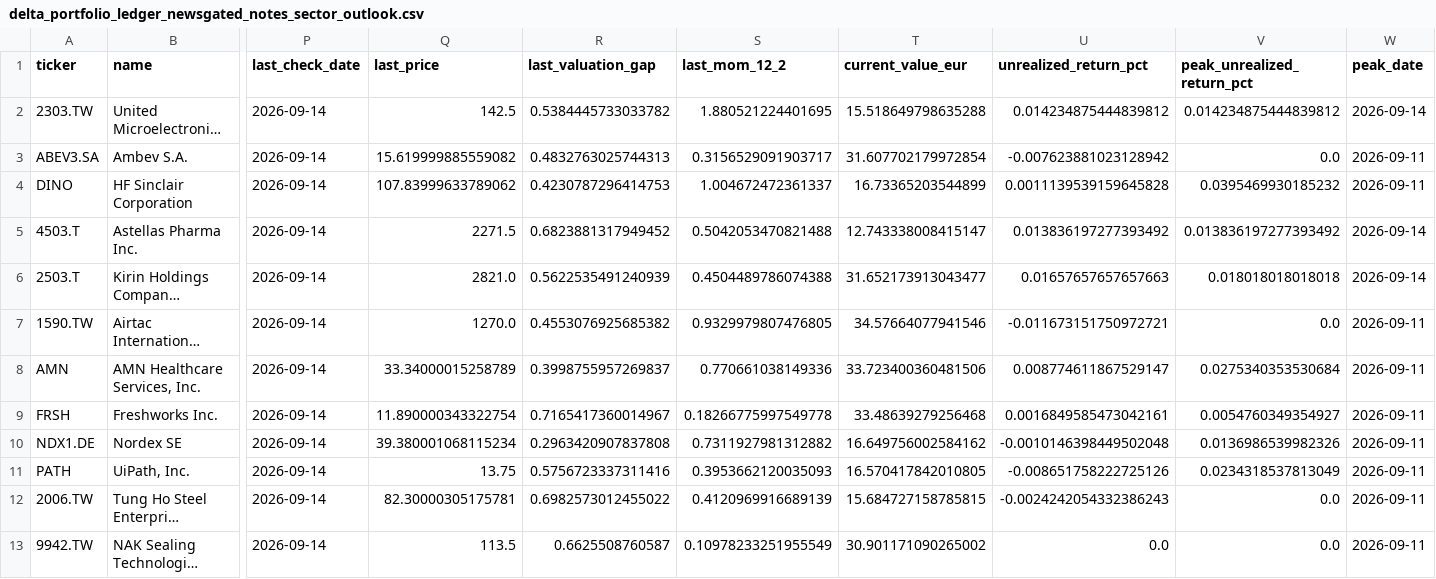
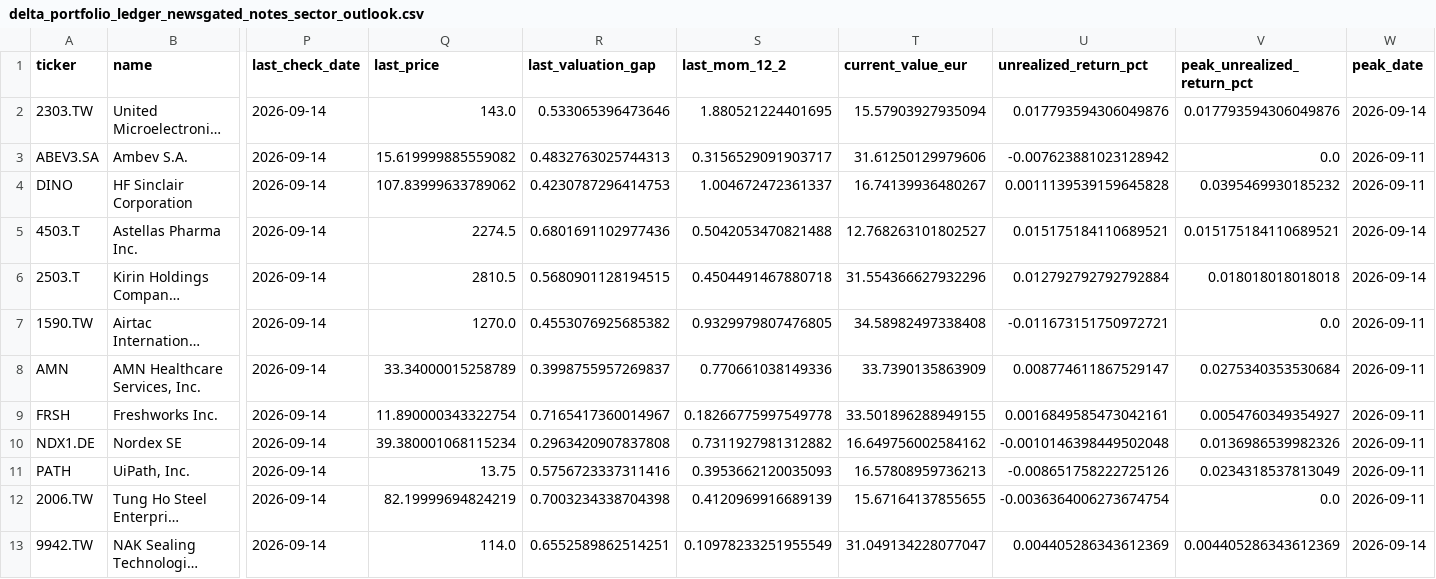
Before and after one commit to poubelleddeeaavvcc-web/Bot-Valorisation, a CSV file: results/simulation/delta_portfolio_ledger_newsgated_notes_sector_outlook.csv, drawn as a sheet; only a part is shown, gaps mark what is left out; long unchanged cells end in …; the diff covers the shown part only; the diff names each change by its address in the sheet, - before the commit and + after, or states it on an @@ line.

```diff
--- a/results/simulation/delta_portfolio_ledger_newsgated_notes_sector_outlook.csv
+++ b/results/simulation/delta_portfolio_ledger_newsgated_notes_sector_outlook.csv
-Q2 (last_price): 142.5
+Q2 (last_price): 143.0
-R2 (last_valuation_gap): 0.5384445733033782
+R2 (last_valuation_gap): 0.533065396473646
-T2 (current_value_eur): 15.518649798635288
+T2 (current_value_eur): 15.57903927935094
-U2 (unrealized_return_pct): 0.014234875444839812
+U2 (unrealized_return_pct): 0.017793594306049876
-V2 (peak_unrealized_return_pct): 0.014234875444839812
+V2 (peak_unrealized_return_pct): 0.017793594306049876
-T3 (current_value_eur): 31.607702179972854
+T3 (current_value_eur): 31.61250129979606
-T4 (current_value_eur): 16.73365203544899
+T4 (current_value_eur): 16.74139936480267
-Q5 (last_price): 2271.5
+Q5 (last_price): 2274.5
-R5 (last_valuation_gap): 0.6823881317949452
+R5 (last_valuation_gap): 0.6801691102977436
-T5 (current_value_eur): 12.743338008415147
+T5 (current_value_eur): 12.768263101802527
-U5 (unrealized_return_pct): 0.013836197277393492
+U5 (unrealized_return_pct): 0.015175184110689521
-V5 (peak_unrealized_return_pct): 0.013836197277393492
+V5 (peak_unrealized_return_pct): 0.015175184110689521
-Q6 (last_price): 2821.0
+Q6 (last_price): 2810.5
-R6 (last_valuation_gap): 0.5622535491240939
+R6 (last_valuation_gap): 0.5680901128194515
-S6 (last_mom_12_2): 0.4504489786074388
+S6 (last_mom_12_2): 0.4504491467880718
-T6 (current_value_eur): 31.652173913043477
+T6 (current_value_eur): 31.554366627932296
-U6 (unrealized_return_pct): 0.01657657657657663
+U6 (unrealized_return_pct): 0.012792792792792884
-T7 (current_value_eur): 34.57664077941546
+T7 (current_value_eur): 34.58982497338408
-T8 (current_value_eur): 33.723400360481506
+T8 (current_value_eur): 33.7390135863909
-T9 (current_value_eur): 33.48639279256468
+T9 (current_value_eur): 33.501896288949155
-T11 (current_value_eur): 16.570417842010805
+T11 (current_value_eur): 16.57808959736213
-Q12 (last_price): 82.30000305175781
+Q12 (last_price): 82.19999694824219
-R12 (last_valuation_gap): 0.6982573012455022
+R12 (last_valuation_gap): 0.7003234338704398
-T12 (current_value_eur): 15.684727158785815
+T12 (current_value_eur): 15.67164137855655
-U12 (unrealized_return_pct): -0.0024242054332386243
+U12 (unrealized_return_pct): -0.0036364006273674754
-Q13 (last_price): 113.5
+Q13 (last_price): 114.0
-R13 (last_valuation_gap): 0.6625508760587
+R13 (last_valuation_gap): 0.6552589862514251
-T13 (current_value_eur): 30.901171090265002
+T13 (current_value_eur): 31.049134228077047
-U13 (unrealized_return_pct): 0.0
+U13 (unrealized_return_pct): 0.004405286343612369
-V13 (peak_unrealized_return_pct): 0.0
+V13 (peak_unrealized_return_pct): 0.004405286343612369
-W13 (peak_date): 2026-09-11
+W13 (peak_date): 2026-09-14
```
Also changed, not shown: 1 added row and 2 edited cells elsewhere in this file, results/screener/news_database.csv, results/simulation/delta_portfolio_ledger_newsgated_notes.csv, 50 other files.
